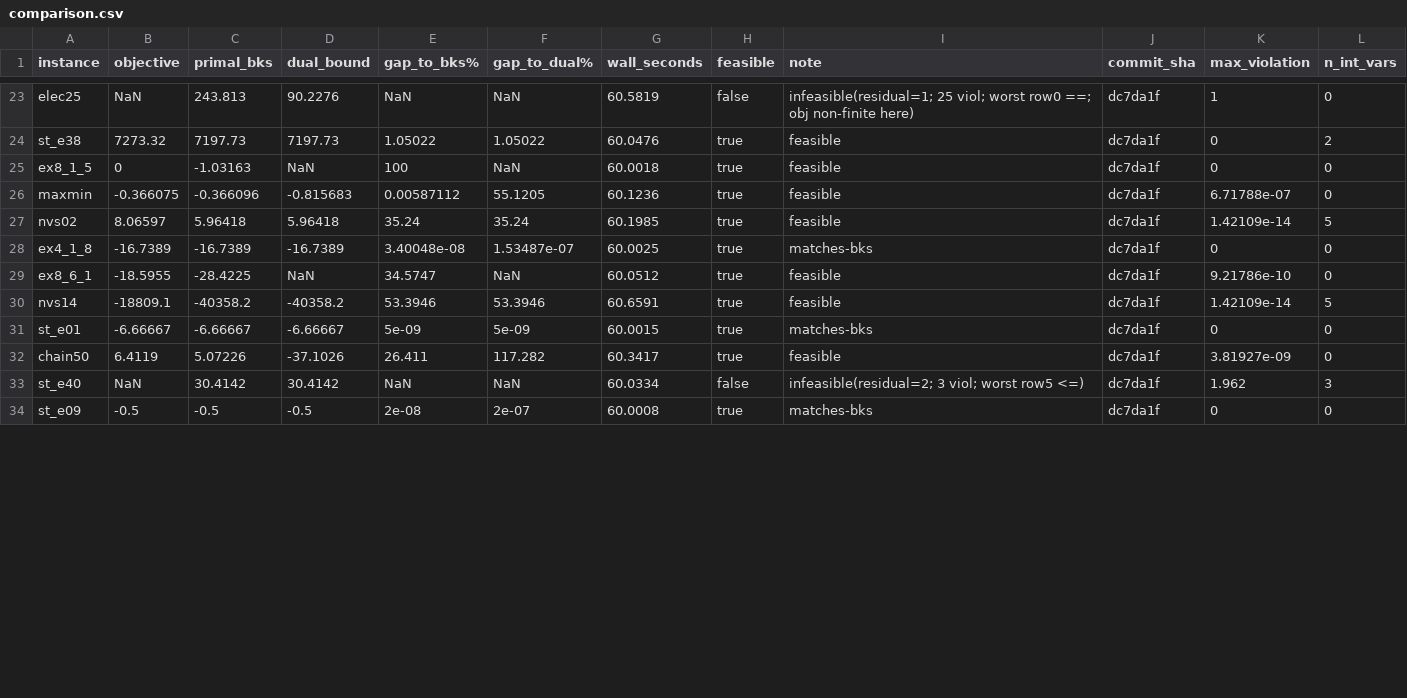
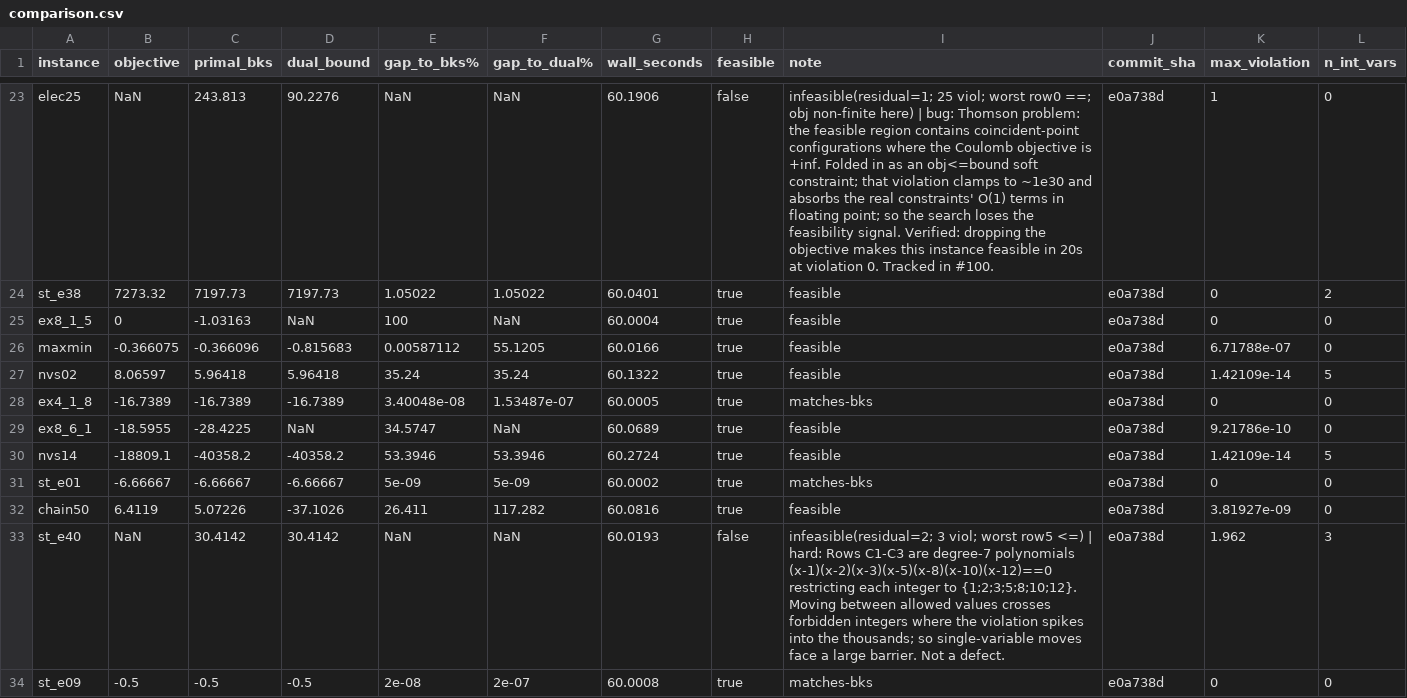
Before and after one commit to spoorendonk/cbls, a CSV file: benchmarks/instances/minlplib/comparison.csv, drawn as a sheet; only a part is shown, gaps mark what is left out; the diff covers the shown part only; the diff names each change by its address in the sheet, - before the commit and + after, or states it on an @@ line.

```diff
--- a/benchmarks/instances/minlplib/comparison.csv
+++ b/benchmarks/instances/minlplib/comparison.csv
-G23 (wall_seconds): 60.5819
+G23 (wall_seconds): 60.1906
-I23 (note): …non-finite here)
+I23 (note): …non-finite here) | bug: Thomson problem: the feasible region contains coincident-point configurations where the Coulomb objective is +inf. Folded in as an obj<=bound soft constraint; that violation clamps to ~1e30 and absorbs the real constraints' O(1) terms in floating point; so the search loses the feasibility signal. Verified: dropping the objective makes this instance feasible in 20s at violation 0. Tracked in #100.
-J23:J34 (commit_sha): dc7da1f
+J23:J34 (commit_sha): e0a738d
-G24 (wall_seconds): 60.0476
+G24 (wall_seconds): 60.0401
-G25 (wall_seconds): 60.0018
+G25 (wall_seconds): 60.0004
-G26 (wall_seconds): 60.1236
+G26 (wall_seconds): 60.0166
-G27 (wall_seconds): 60.1985
+G27 (wall_seconds): 60.1322
-G28 (wall_seconds): 60.0025
+G28 (wall_seconds): 60.0005
-G29 (wall_seconds): 60.0512
+G29 (wall_seconds): 60.0689
-G30 (wall_seconds): 60.6591
+G30 (wall_seconds): 60.2724
-G31 (wall_seconds): 60.0015
+G31 (wall_seconds): 60.0002
-G32 (wall_seconds): 60.3417
+G32 (wall_seconds): 60.0816
-G33 (wall_seconds): 60.0334
+G33 (wall_seconds): 60.0193
-I33 (note): …row5 <=)
+I33 (note): …row5 <=) | hard: Rows C1-C3 are degree-7 polynomials (x-1)(x-2)(x-3)(x-5)(x-8)(x-10)(x-12)==0 restricting each integer to {1;2;3;5;8;10;12}. Moving between allowed values crosses forbidden integers where the violation spikes into the thousands; so single-variable moves face a large barrier. Not a defect.
```
Also changed, not shown: 93 edited cells elsewhere in this file, 1 other file.
